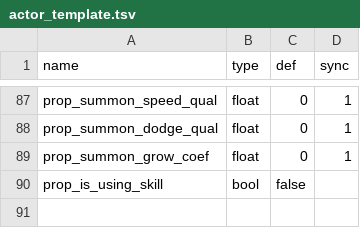
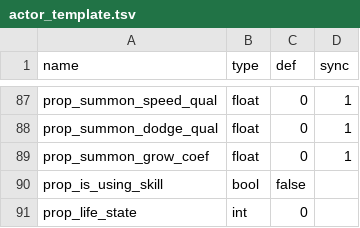
Before and after one commit to 752000niuniu/CXEngine, a TSV file: res/tables/actor_template.tsv, drawn as a sheet; only a part is shown, gaps mark what is left out.

```diff
--- a/res/tables/actor_template.tsv
+++ b/res/tables/actor_template.tsv
@@ -90 +90,2 @@ prop_summon_grow_coef	float	0	1
 prop_is_using_skill	bool	false	
+prop_life_state	int	0	
```
Also changed, not shown: 9 other files.
